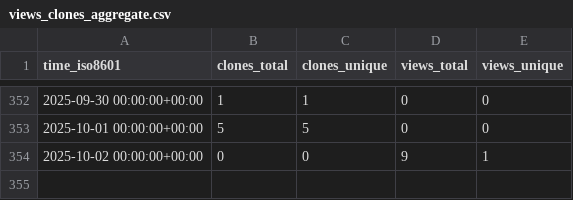
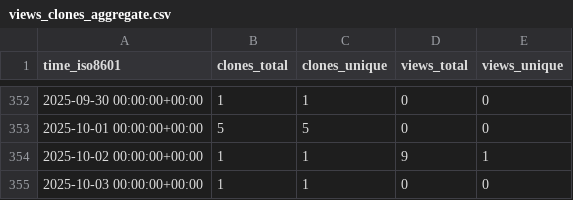
Before and after one commit to cschu/metaphlow, a CSV file: cschu/metaphlow/ghrs-data/views_clones_aggregate.csv, drawn as a sheet; only a part is shown, gaps mark what is left out.

```diff
--- a/cschu/metaphlow/ghrs-data/views_clones_aggregate.csv
+++ b/cschu/metaphlow/ghrs-data/views_clones_aggregate.csv
@@ -353,2 +353,3 @@ time_iso8601,clones_total,clones_unique,views_total,views_unique
 2025-10-01 00:00:00+00:00,5,5,0,0
-2025-10-02 00:00:00+00:00,0,0,9,1
+2025-10-02 00:00:00+00:00,1,1,9,1
+2025-10-03 00:00:00+00:00,1,1,0,0
```
Also changed, not shown: 1 other file.
